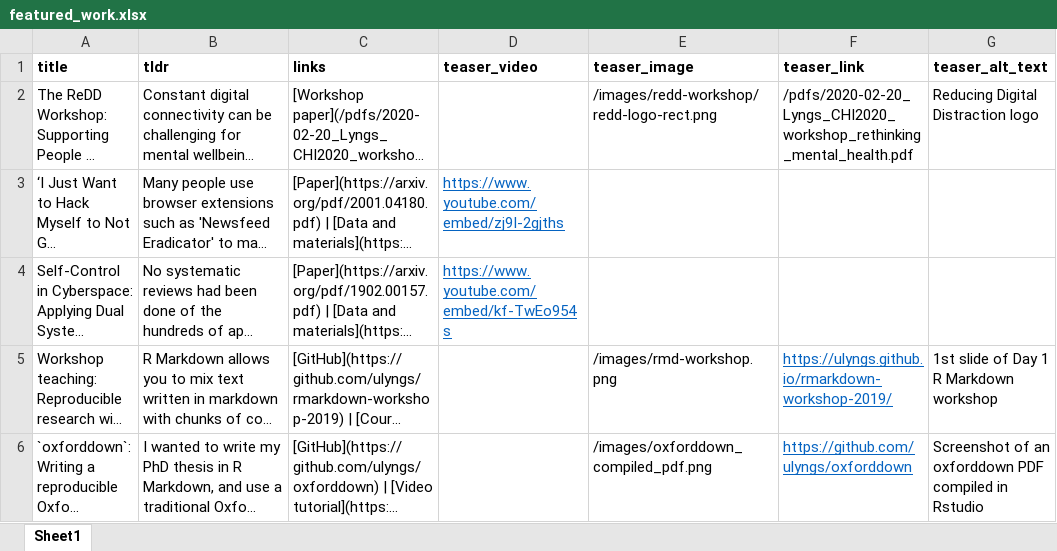
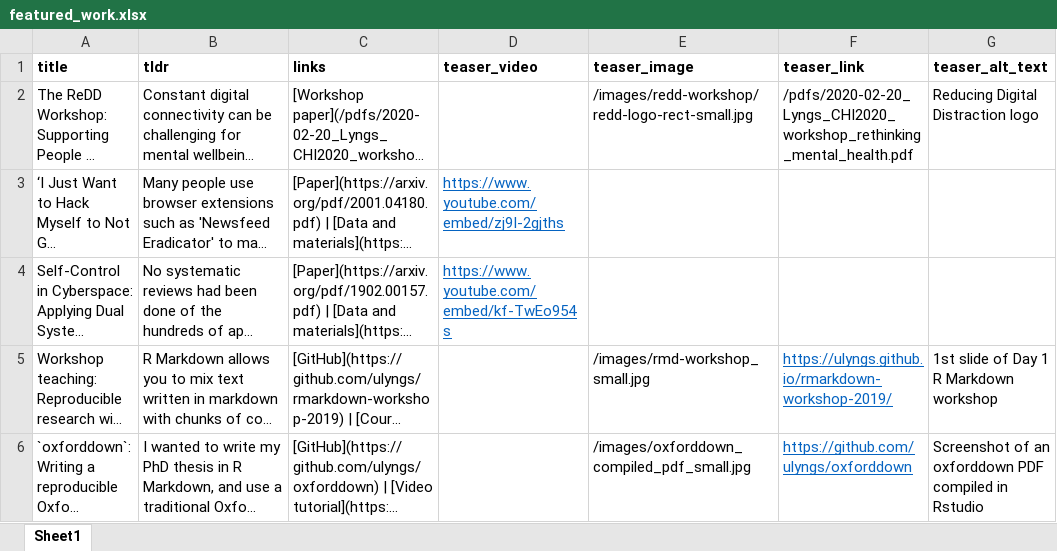
Before and after one commit to ulyngs/personal-website, an Excel workbook: _data/featured_work.xlsx, sheet Sheet1, drawn as a sheet; long unchanged cells end in …; values as stored, in another font and other column widths than the file's, no borders; the diff names each change by its address in the sheet, - before the commit and + after, or states it on an @@ line.

```diff
--- a/_data/featured_work.xlsx (sheet Sheet1)
+++ b/_data/featured_work.xlsx (sheet Sheet1)
-E2 (teaser_image): /images/redd-workshop/redd-logo-rect.png
+E2 (teaser_image): /images/redd-workshop/redd-logo-rect-small.jpg
-E5 (teaser_image): /images/rmd-workshop.png
+E5 (teaser_image): /images/rmd-workshop_small.jpg
-E6 (teaser_image): /images/oxforddown_compiled_pdf.png
+E6 (teaser_image): /images/oxforddown_compiled_pdf_small.jpg
```
Also changed, not shown: _data/cv_entries.xlsx, _data/projects.xlsx, 1 other file.
